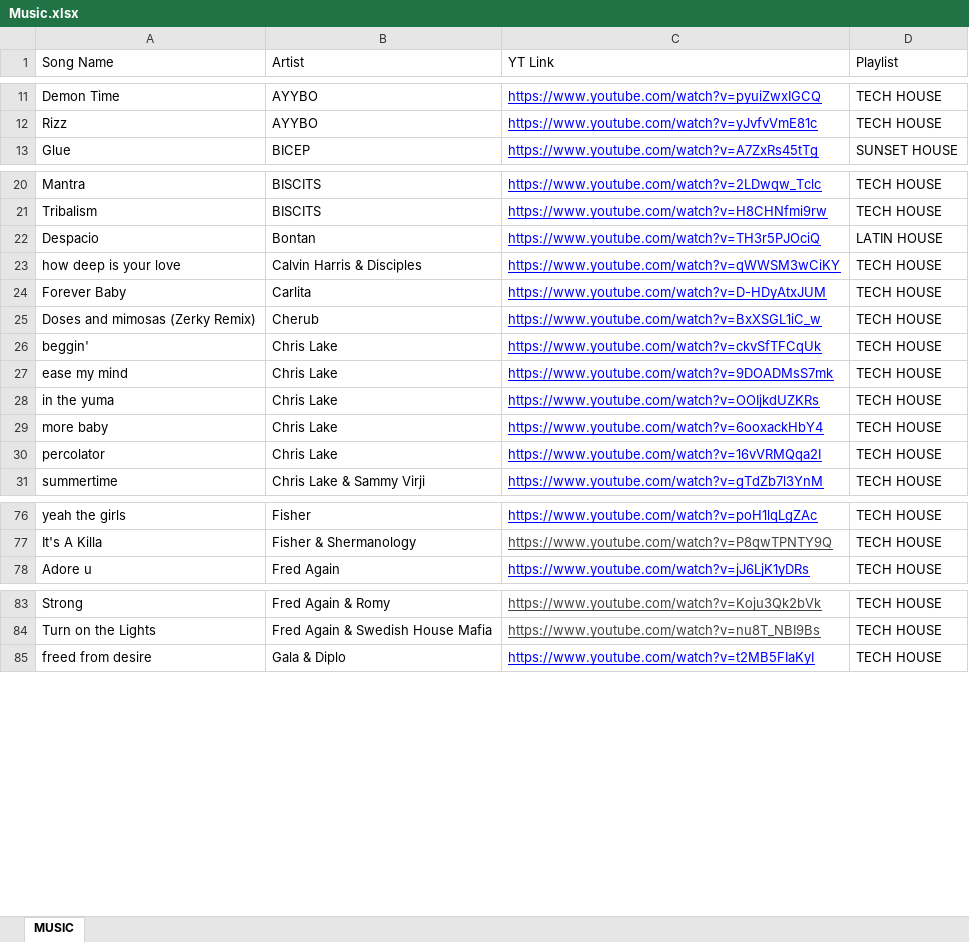
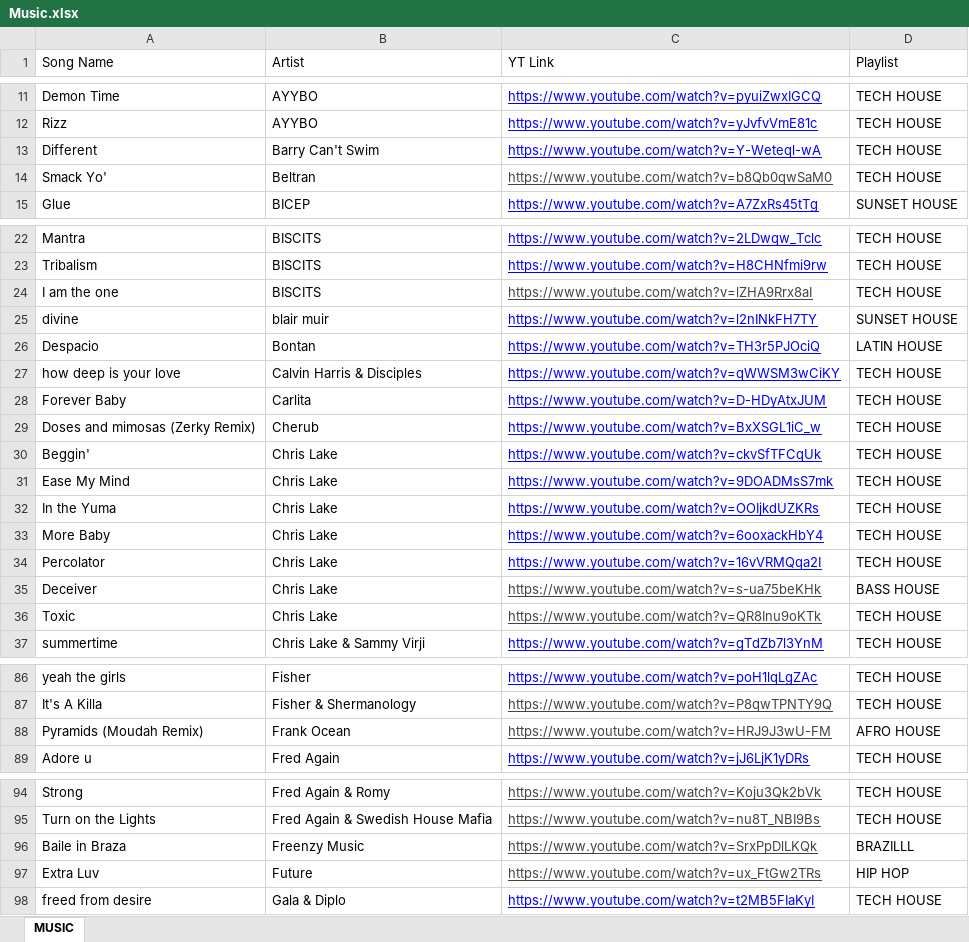
Before and after one commit to 1uk4/YT-MP4, an Excel workbook: src/Music.xlsx, sheet MUSIC, drawn as a sheet; only a part is shown, gaps mark what is left out; values as stored, in another font and other column widths than the file's, no borders; charts and pictures and table styles not drawn; addresses are those after the commit; the diff covers the shown part only; the diff names each change by its address in the sheet, - before the commit and + after, or states it on an @@ line.

Commit message:
Music

```diff
--- a/src/Music.xlsx (sheet MUSIC)
+++ b/src/Music.xlsx (sheet MUSIC)
+row 13: Different | Barry Can't Swim | https://www.youtube.com/watch?v=Y-Weteql-wA | TECH HOUSE
+row 14: Smack Yo' | Beltran | https://www.youtube.com/watch?v=b8Qb0qwSaM0 | TECH HOUSE
@@ row 178 moved to row 24: I am the one @@
@@ row 157 moved to row 25: divine @@
-A30 (Song Name): beggin'
+A30 (Song Name): Beggin'
-A31 (Song Name): ease my mind
+A31 (Song Name): Ease My Mind
-A32 (Song Name): in the yuma
+A32 (Song Name): In the Yuma
-A33 (Song Name): more baby
+A33 (Song Name): More Baby
-A34 (Song Name): percolator
+A34 (Song Name): Percolator
+row 35: Deceiver | Chris Lake | https://www.youtube.com/watch?v=s-ua75beKHk | BASS HOUSE
+row 36: Toxic | Chris Lake | https://www.youtube.com/watch?v=QR8Inu9oKTk | TECH HOUSE
@@ row 171 moved to row 88: Pyramids (Moudah Remix) @@
@@ row 176 moved to row 96: Baile in Braza @@
+row 97: Extra Luv | Future | https://www.youtube.com/watch?v=ux_FtGw2TRs | HIP HOP
```
Also changed, not shown: 87 added rows, 2 removed rows, 22 moved rows and 3 edited cells elsewhere in this sheet.
